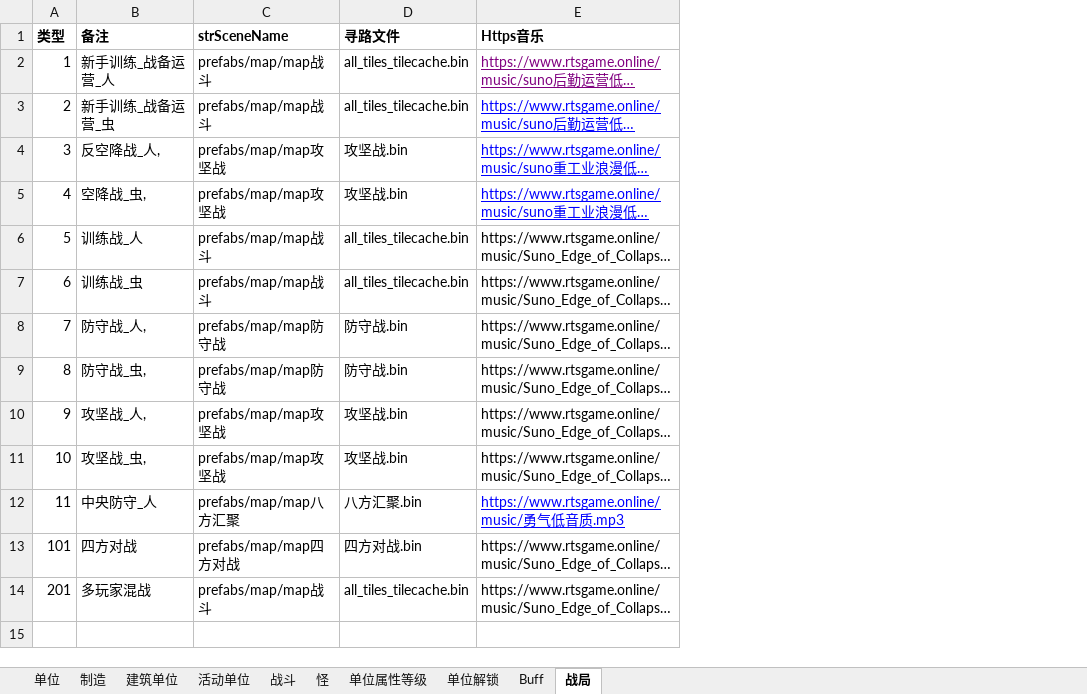
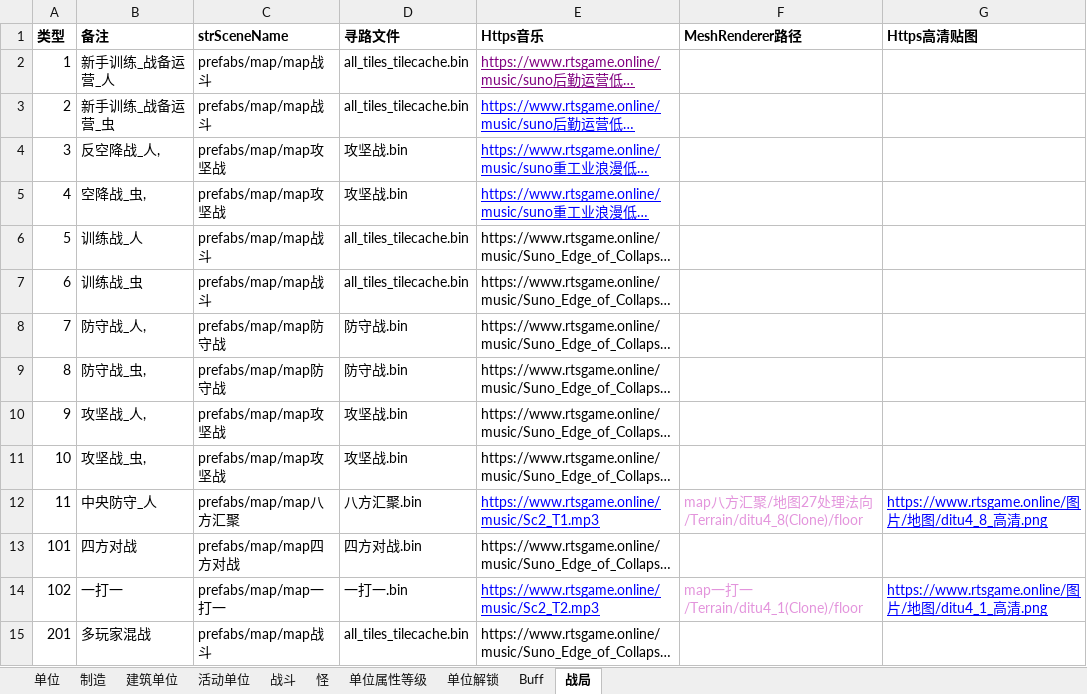
Before and after one commit to 544898458/Iocp20Coroutine, an Excel workbook: Iocp20Coroutine/表/单位.xlsx, sheet 战局, drawn as a sheet; long unchanged cells end in …; values as stored, in another font and other column widths than the file's, no borders; the diff names each change by its address in the sheet, - before the commit and + after, or states it on an @@ line.

```diff
--- a/Iocp20Coroutine/表/单位.xlsx (sheet 战局)
+++ b/Iocp20Coroutine/表/单位.xlsx (sheet 战局)
+column F (MeshRenderer路径), row 12: map八方汇聚/地图27处理法向/Terrain/ditu4_8(Clone)/floor
+column G (Https高清贴图), row 12: https://www.rtsgame.online/图片/地图/ditu4_8_高清.png
-E12 (Https音乐): https://www.rtsgame.online/music/勇气低音质.mp3
+E12 (Https音乐): https://www.rtsgame.online/music/Sc2_T1.mp3
+row 14: 102 | 一打一 | prefabs/map/map一打一 | 一打一.bin | https://www.rtsgame.online/music/Sc2_T2.mp3 | map一打一/Terrain/ditu4_1(Clone)/floor | https://www.rtsgame.online/图片/地图/ditu4_1_高清.png
```
Also changed, not shown: 6 other files.
